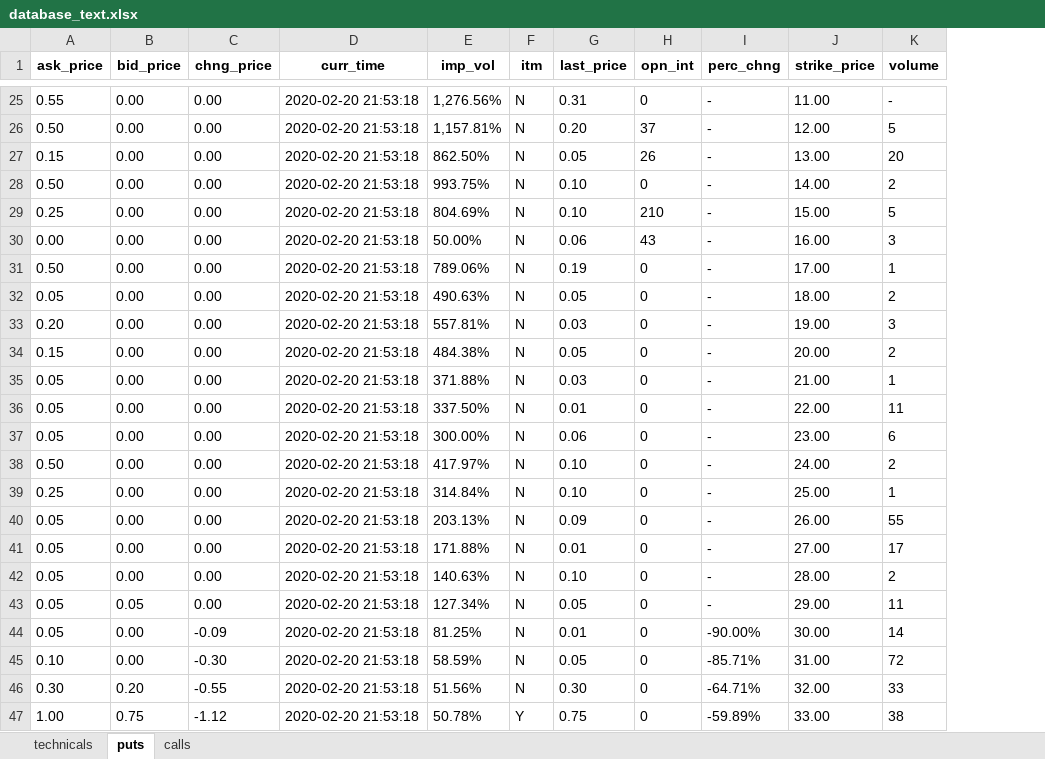
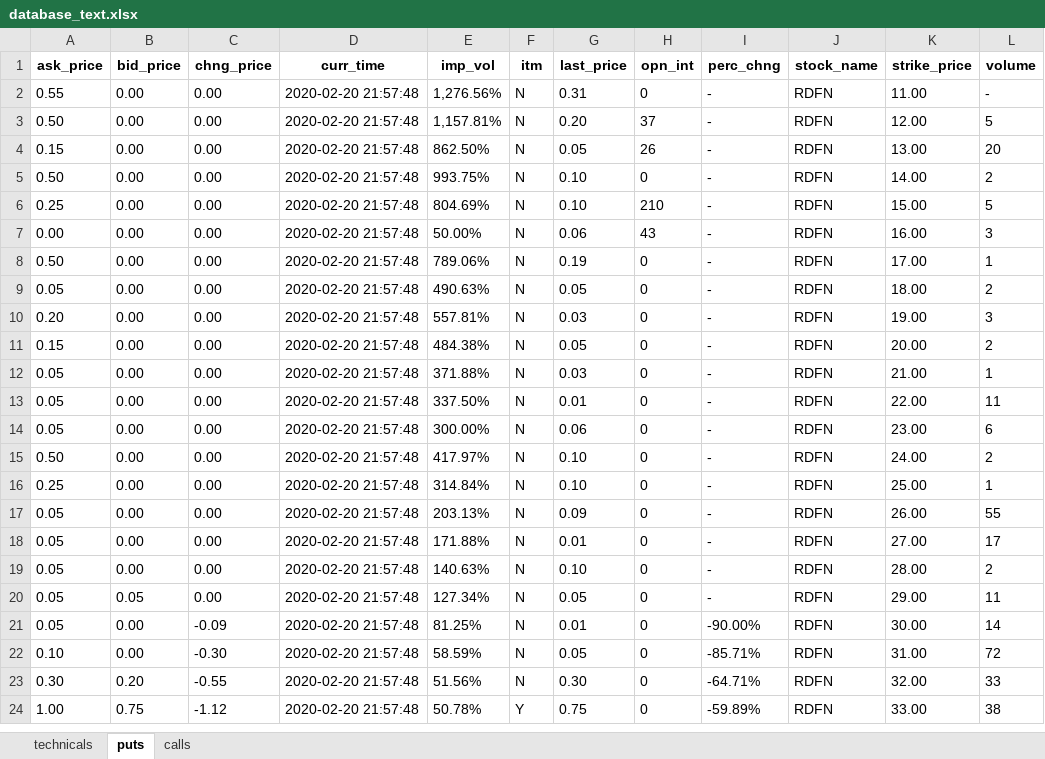
Before and after one commit to hr23232323/auto_market_data_bot, an Excel workbook: database_text.xlsx, sheet puts, drawn as a sheet; only a part is shown, gaps mark what is left out; values as stored, in another font and other column widths than the file's, no borders; addresses are those after the commit; the diff covers the shown part only; the diff names each change by its address in the sheet, - before the commit and + after, or states it on an @@ line.

Commit message:
stock name added to columns in scrapers

```diff
--- a/database_text.xlsx (sheet puts)
+++ b/database_text.xlsx (sheet puts)
+column J (stock_name), rows 2-24: all RDFN
-D2:D24 (curr_time): 2020-02-20 21:53:18
+D2:D24 (curr_time): 2020-02-20 21:57:48
```
Also changed, not shown: 23 removed rows elsewhere in this sheet, sheet calls, sheet technicals, 3 other files.
